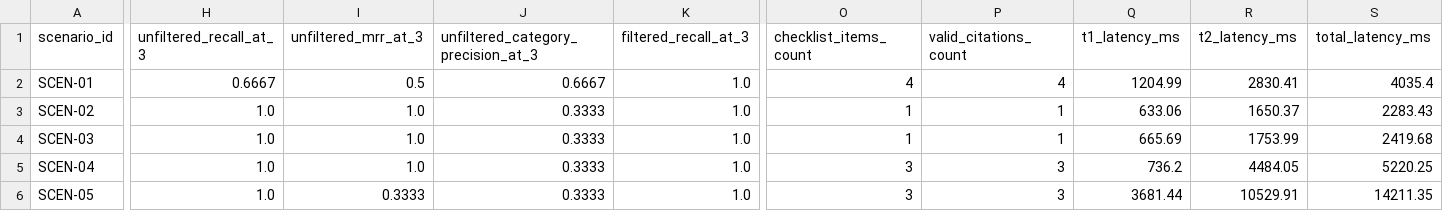
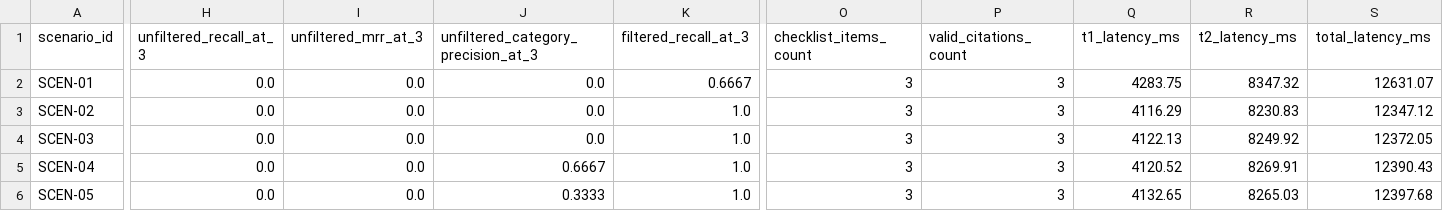
Before and after one commit to Diamontd/rag-conversational-assistant, a CSV file: benchmarks/golden_eval_results.csv, drawn as a sheet; only a part is shown, gaps mark what is left out; the diff covers the shown part only; the diff names each change by its address in the sheet, - before the commit and + after, or states it on an @@ line.

```diff
--- a/benchmarks/golden_eval_results.csv
+++ b/benchmarks/golden_eval_results.csv
-H2 (unfiltered_recall_at_3): 0.6667
+H2 (unfiltered_recall_at_3): 0.0
-I2 (unfiltered_mrr_at_3): 0.5
+I2 (unfiltered_mrr_at_3): 0.0
-J2: 0.6667
+J2: 0.0
-K2 (filtered_recall_at_3): 1.0
+K2 (filtered_recall_at_3): 0.6667
-O2 (checklist_items_count): 4
+O2 (checklist_items_count): 3
-P2 (valid_citations_count): 4
+P2 (valid_citations_count): 3
-Q2 (t1_latency_ms): 1204.99
+Q2 (t1_latency_ms): 4283.75
-R2 (t2_latency_ms): 2830.41
+R2 (t2_latency_ms): 8347.32
-S2 (total_latency_ms): 4035.4
+S2 (total_latency_ms): 12631.07
-H3:H6 (unfiltered_recall_at_3): 1.0
+H3:H6 (unfiltered_recall_at_3): 0.0
-I3:I5 (unfiltered_mrr_at_3): 1.0
+I3:I5 (unfiltered_mrr_at_3): 0.0
-J3:J4: 0.3333
+J3:J4: 0.0
-O3:O4 (checklist_items_count): 1
+O3:O4 (checklist_items_count): 3
-P3:P4 (valid_citations_count): 1
+P3:P4 (valid_citations_count): 3
-Q3 (t1_latency_ms): 633.06
+Q3 (t1_latency_ms): 4116.29
-R3 (t2_latency_ms): 1650.37
+R3 (t2_latency_ms): 8230.83
-S3 (total_latency_ms): 2283.43
+S3 (total_latency_ms): 12347.12
-Q4 (t1_latency_ms): 665.69
+Q4 (t1_latency_ms): 4122.13
-R4 (t2_latency_ms): 1753.99
+R4 (t2_latency_ms): 8249.92
-S4 (total_latency_ms): 2419.68
+S4 (total_latency_ms): 12372.05
-J5: 0.3333
+J5: 0.6667
-Q5 (t1_latency_ms): 736.2
+Q5 (t1_latency_ms): 4120.52
-R5 (t2_latency_ms): 4484.05
+R5 (t2_latency_ms): 8269.91
-S5 (total_latency_ms): 5220.25
+S5 (total_latency_ms): 12390.43
-I6 (unfiltered_mrr_at_3): 0.3333
+I6 (unfiltered_mrr_at_3): 0.0
-Q6 (t1_latency_ms): 3681.44
+Q6 (t1_latency_ms): 4132.65
-R6 (t2_latency_ms): 10529.91
+R6 (t2_latency_ms): 8265.03
-S6 (total_latency_ms): 14211.35
+S6 (total_latency_ms): 12397.68
```
Also changed, not shown: 70 edited cells elsewhere in this file, 5 other files.
